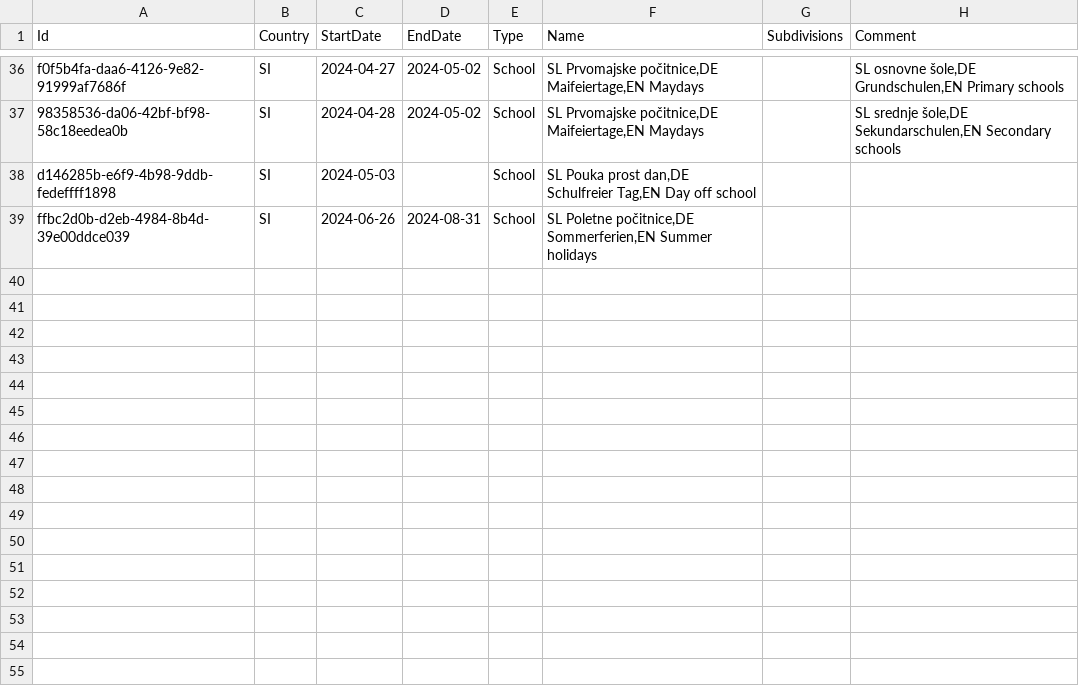
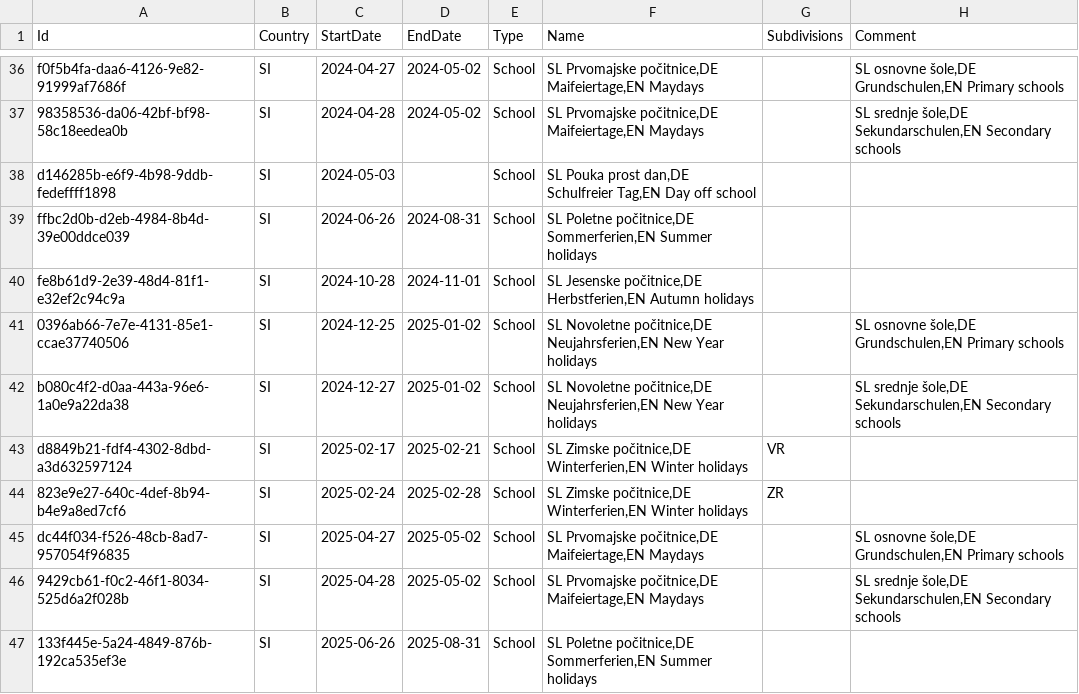
Before and after one commit to openpotato/openholidaysapi.data, a CSV file: src/si/holidays/holidays.school.csv, drawn as a sheet; only a part is shown, gaps mark what is left out; the diff names each change by its address in the sheet, - before the commit and + after, or states it on an @@ line.

Commit message:
Added school holidays 2024/2025 for Slovenia

```diff
--- a/src/si/holidays/holidays.school.csv
+++ b/src/si/holidays/holidays.school.csv
+row 40: fe8b61d9-2e39-48d4-81f1-e32ef2c94c9a | SI | 2024-10-28 | 2024-11-01 | School | SL Jesenske počitnice,DE Herbstferien,EN Autumn holidays
+row 41: 0396ab66-7e7e-4131-85e1-ccae37740506 | SI | 2024-12-25 | 2025-01-02 | School | SL Novoletne počitnice,DE Neujahrsferien,EN New Year holidays |  | SL osnovne šole,DE Grundschulen,EN Primary schools
+row 42: b080c4f2-d0aa-443a-96e6-1a0e9a22da38 | SI | 2024-12-27 | 2025-01-02 | School | SL Novoletne počitnice,DE Neujahrsferien,EN New Year holidays |  | SL srednje šole,DE Sekundarschulen,EN Secondary schools
+row 43: d8849b21-fdf4-4302-8dbd-a3d632597124 | SI | 2025-02-17 | 2025-02-21 | School | SL Zimske počitnice,DE Winterferien,EN Winter holidays | VR
+row 44: 823e9e27-640c-4def-8b94-b4e9a8ed7cf6 | SI | 2025-02-24 | 2025-02-28 | School | SL Zimske počitnice,DE Winterferien,EN Winter holidays | ZR
+row 45: dc44f034-f526-48cb-8ad7-957054f96835 | SI | 2025-04-27 | 2025-05-02 | School | SL Prvomajske počitnice,DE Maifeiertage,EN Maydays |  | SL osnovne šole,DE Grundschulen,EN Primary schools
+row 46: 9429cb61-f0c2-46f1-8034-525d6a2f028b | SI | 2025-04-28 | 2025-05-02 | School | SL Prvomajske počitnice,DE Maifeiertage,EN Maydays |  | SL srednje šole,DE Sekundarschulen,EN Secondary schools
+row 47: 133f445e-5a24-4849-876b-192ca535ef3e | SI | 2025-06-26 | 2025-08-31 | School | SL Poletne počitnice,DE Sommerferien,EN Summer holidays
```
